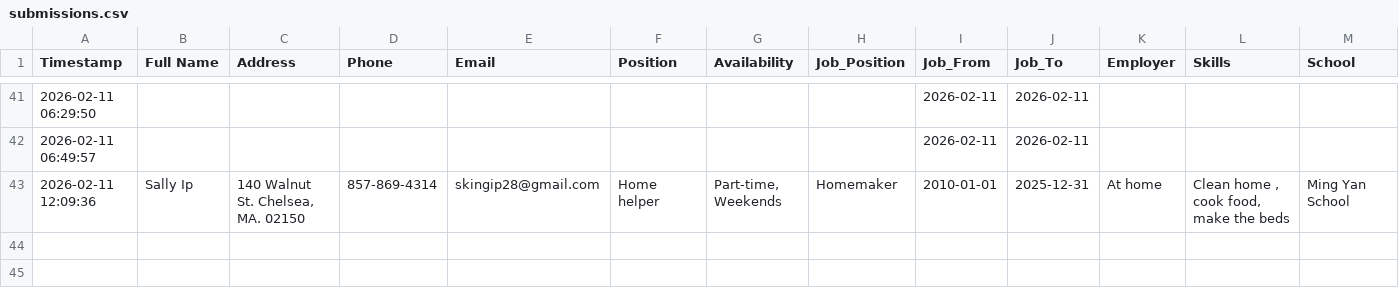
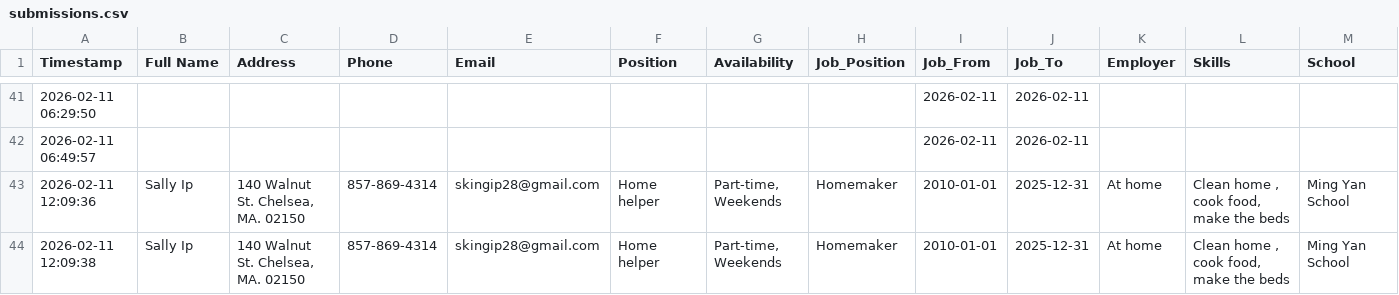
Before and after one commit to frankianderson4569-rgb/Beginner_ESOL_Job_Application_Form, a CSV file: submissions.csv, drawn as a sheet; only a part is shown, gaps mark what is left out; rows hold the shown columns only; the diff names each change by its address in the sheet, - before the commit and + after, or states it on an @@ line.

Commit message:
Update job application submission

```diff
--- a/submissions.csv
+++ b/submissions.csv
+row 44: 2026-02-11 12:09:38 | Sally Ip | 140 Walnut St. Chelsea, MA. 02150 | 857-869-4314 | skingip28@gmail.com | Home helper | Part-time, Weekends | Homemaker | 2010-01-01 | 2025-12-31 | At home | Clean home , cook food, make the beds | Ming Yan School
```
